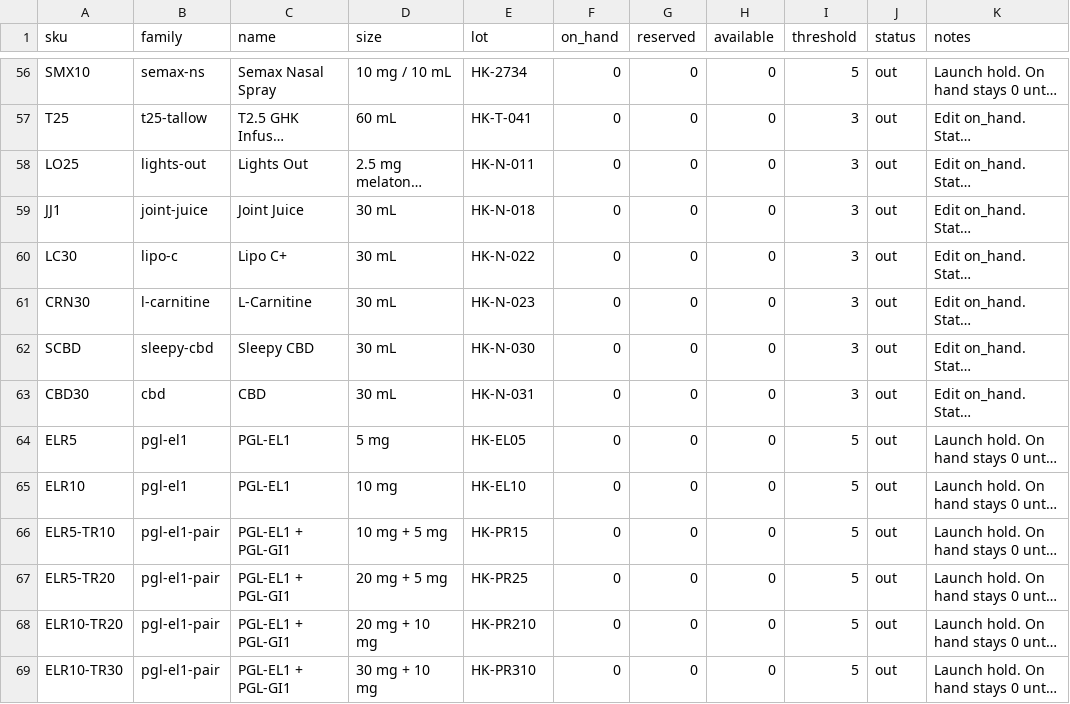
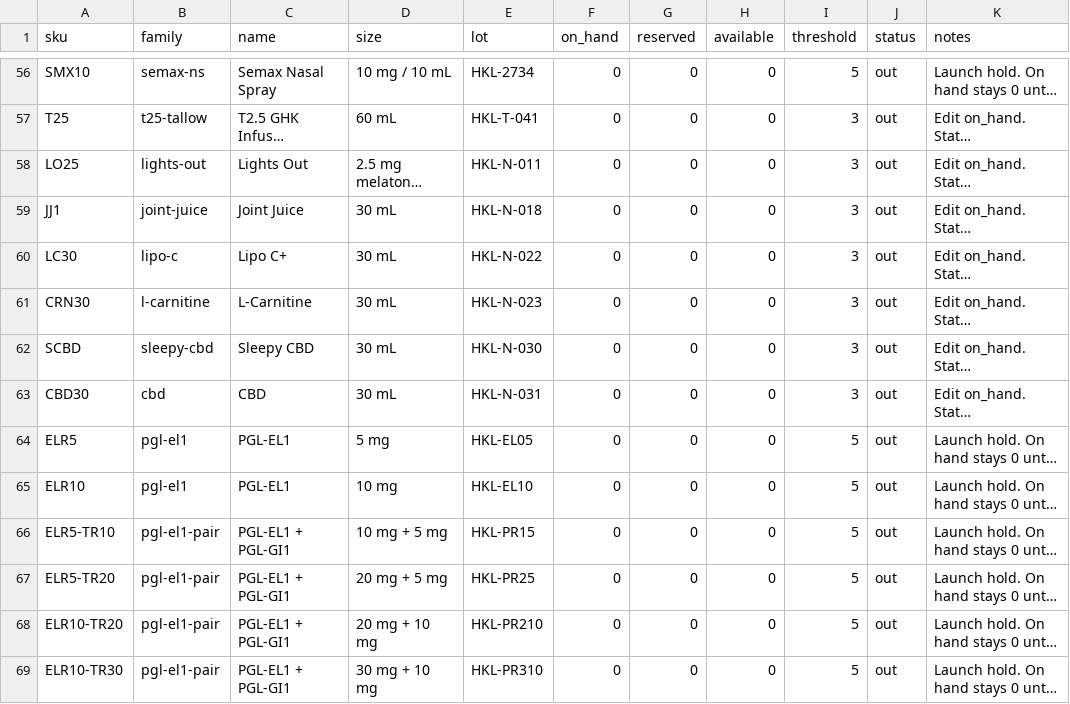
Before and after one commit to mastaryan/Helix-King-Labs, a CSV file: data/inventory.csv, drawn as a sheet; only a part is shown, gaps mark what is left out; long unchanged cells end in …; the diff covers the shown part only; the diff names each change by its address in the sheet, - before the commit and + after, or states it on an @@ line.

```diff
--- a/data/inventory.csv
+++ b/data/inventory.csv
-E56 (lot): HK-2734
+E56 (lot): HKL-2734
-E57 (lot): HK-T-041
+E57 (lot): HKL-T-041
-E58 (lot): HK-N-011
+E58 (lot): HKL-N-011
-E59 (lot): HK-N-018
+E59 (lot): HKL-N-018
-E60 (lot): HK-N-022
+E60 (lot): HKL-N-022
-E61 (lot): HK-N-023
+E61 (lot): HKL-N-023
-E62 (lot): HK-N-030
+E62 (lot): HKL-N-030
-E63 (lot): HK-N-031
+E63 (lot): HKL-N-031
-E64 (lot): HK-EL05
+E64 (lot): HKL-EL05
-E65 (lot): HK-EL10
+E65 (lot): HKL-EL10
-E66 (lot): HK-PR15
+E66 (lot): HKL-PR15
-E67 (lot): HK-PR25
+E67 (lot): HKL-PR25
-E68 (lot): HK-PR210
+E68 (lot): HKL-PR210
-E69 (lot): HK-PR310
+E69 (lot): HKL-PR310
```
Also changed, not shown: 56 edited cells elsewhere in this file, data/catalog-pricing.csv, 3 other files.
